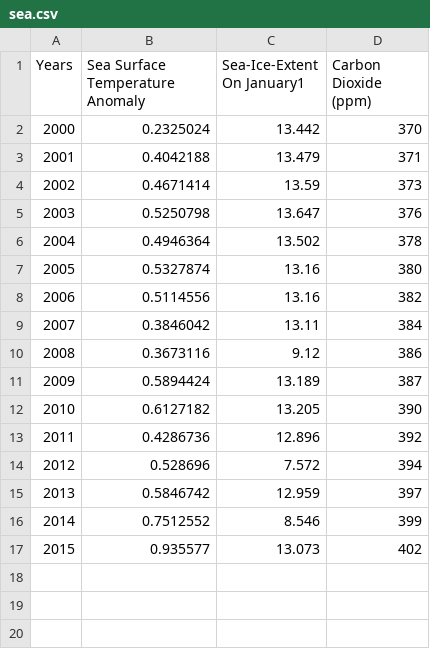
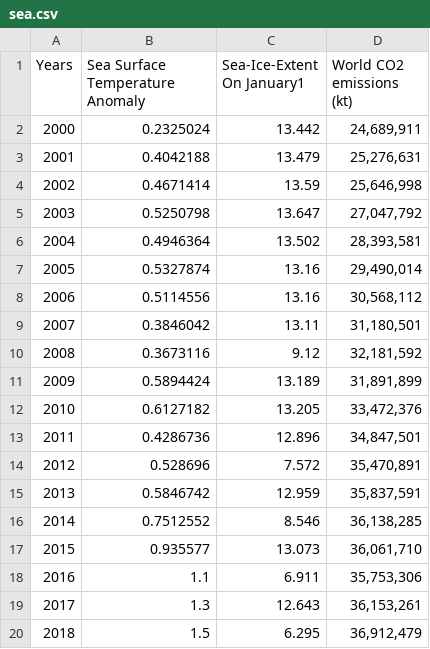
Before and after one commit to tomas890628/Information-visualization-workshop, a CSV file: HW/sea.csv, drawn as a sheet.

```diff
--- a/HW/sea.csv
+++ b/HW/sea.csv
@@ -1,17 +1,20 @@
-Years,Sea Surface Temperature Anomaly,Sea-Ice-Extent On January1,Carbon Dioxide (ppm)
-2000,0.2325024,13.442,370
-2001,0.4042188,13.479,371
-2002,0.4671414,13.59,373
-2003,0.5250798,13.647,376
-2004,0.4946364,13.502,378
-2005,0.5327874,13.16,380
-2006,0.5114556,13.16,382
-2007,0.3846042,13.11,384
-2008,0.3673116,9.12,386
-2009,0.5894424,13.189,387
-2010,0.6127182,13.205,390
-2011,0.4286736,12.896,392
-2012,0.528696,7.572,394
-2013,0.5846742,12.959,397
-2014,0.7512552,8.546,399
-2015,0.935577,13.073,402
+Years,Sea Surface Temperature Anomaly,Sea-Ice-Extent On January1,World CO2 emissions (kt)
+2000,0.2325024,13.442,"24,689,911"
+2001,0.4042188,13.479,"25,276,631"
+2002,0.4671414,13.59,"25,646,998"
+2003,0.5250798,13.647,"27,047,792"
+2004,0.4946364,13.502,"28,393,581"
+2005,0.5327874,13.16,"29,490,014"
+2006,0.5114556,13.16,"30,568,112"
+2007,0.3846042,13.11,"31,180,501"
+2008,0.3673116,9.12,"32,181,592"
+2009,0.5894424,13.189,"31,891,899"
+2010,0.6127182,13.205,"33,472,376"
+2011,0.4286736,12.896,"34,847,501"
+2012,0.528696,7.572,"35,470,891"
+2013,0.5846742,12.959,"35,837,591"
+2014,0.7512552,8.546,"36,138,285"
+2015,0.935577,13.073,"36,061,710"
+2016,1.1,6.911,"35,753,306"
+2017,1.3,12.643,"36,153,261"
+2018,1.5,6.295,"36,912,479"
```
Also changed, not shown: 1 other file.
